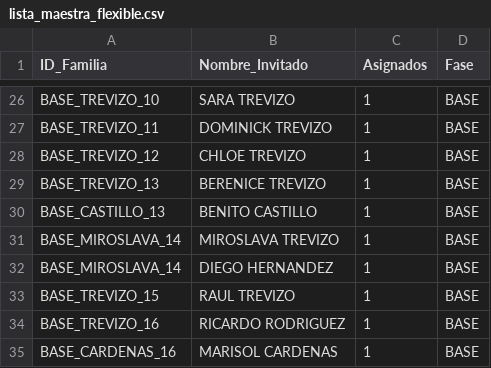
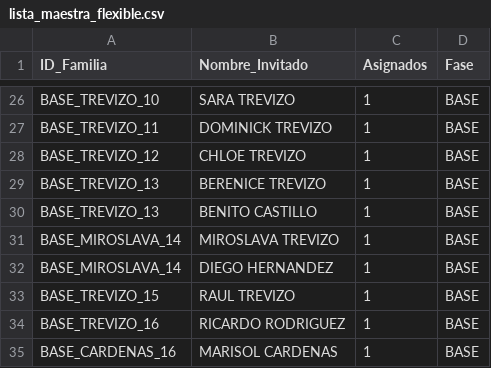
Before and after one commit to laizaydavidboda/invitacion-boda-flask, a CSV file: lista_maestra_flexible.csv, drawn as a sheet; only a part is shown, gaps mark what is left out.

Commit message:
Update lista_maestra_flexible.csv

```diff
--- a/lista_maestra_flexible.csv
+++ b/lista_maestra_flexible.csv
@@ -29,3 +29,3 @@ BASE_TREVIZO_12,CHLOE TREVIZO,1,BASE
 BASE_TREVIZO_13,BERENICE TREVIZO,1,BASE
-BASE_CASTILLO_13,BENITO CASTILLO,1,BASE
+BASE_TREVIZO_13,BENITO CASTILLO,1,BASE
 BASE_MIROSLAVA_14,MIROSLAVA TREVIZO,1,BASE
```
